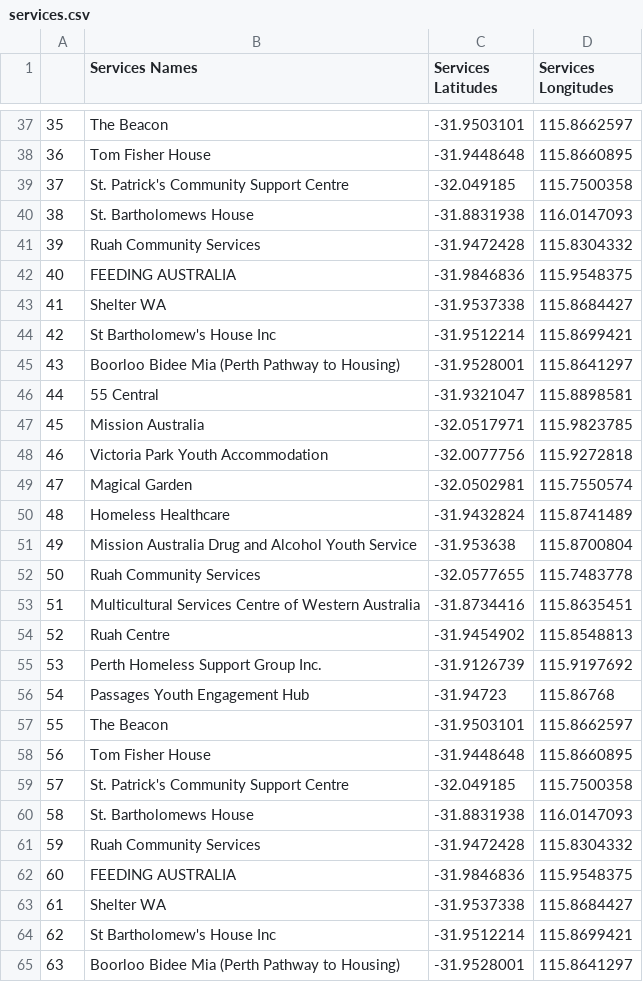
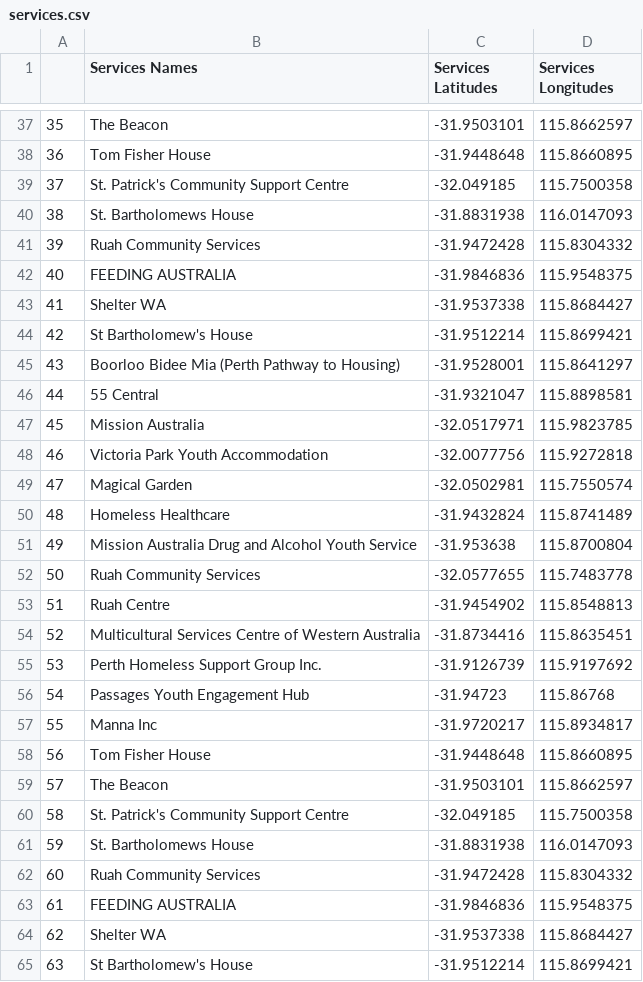
Before and after one commit to briginmis/project-1, a CSV file: Resources/services.csv, drawn as a sheet; only a part is shown, gaps mark what is left out; the diff covers the shown part only.

```diff
--- a/Resources/services.csv
+++ b/Resources/services.csv
@@ -43,3 +43,3 @@
 41,Shelter WA,-31.9537338,115.8684427
-42,St Bartholomew's House Inc,-31.9512214,115.8699421
+42,St Bartholomew's House,-31.9512214,115.8699421
 43,Boorloo Bidee Mia (Perth Pathway to Housing),-31.9528001,115.8641297
@@ -52,14 +52,14 @@
 50,Ruah Community Services,-32.0577655,115.7483778
-51,Multicultural Services Centre of Western Australia,-31.8734416,115.8635451
-52,Ruah Centre,-31.9454902,115.8548813
+51,Ruah Centre,-31.9454902,115.8548813
+52,Multicultural Services Centre of Western Australia,-31.8734416,115.8635451
 53,Perth Homeless Support Group Inc.,-31.9126739,115.9197692
 54,Passages Youth Engagement Hub,-31.94723,115.86768
-55,The Beacon,-31.9503101,115.8662597
+55,Manna Inc,-31.9720217,115.8934817
 56,Tom Fisher House,-31.9448648,115.8660895
-57,St. Patrick's Community Support Centre,-32.049185,115.7500358
-58,St. Bartholomews House,-31.8831938,116.0147093
-59,Ruah Community Services,-31.9472428,115.8304332
-60,FEEDING AUSTRALIA,-31.9846836,115.9548375
-61,Shelter WA,-31.9537338,115.8684427
-62,St Bartholomew's House Inc,-31.9512214,115.8699421
-63,Boorloo Bidee Mia (Perth Pathway to Housing),-31.9528001,115.8641297
+57,The Beacon,-31.9503101,115.8662597
+58,St. Patrick's Community Support Centre,-32.049185,115.7500358
+59,St. Bartholomews House,-31.8831938,116.0147093
+60,Ruah Community Services,-31.9472428,115.8304332
+61,FEEDING AUSTRALIA,-31.9846836,115.9548375
+62,Shelter WA,-31.9537338,115.8684427
+63,St Bartholomew's House,-31.9512214,115.8699421
```
Also changed, not shown: 142 edited cells elsewhere in this file, 2 other files.
